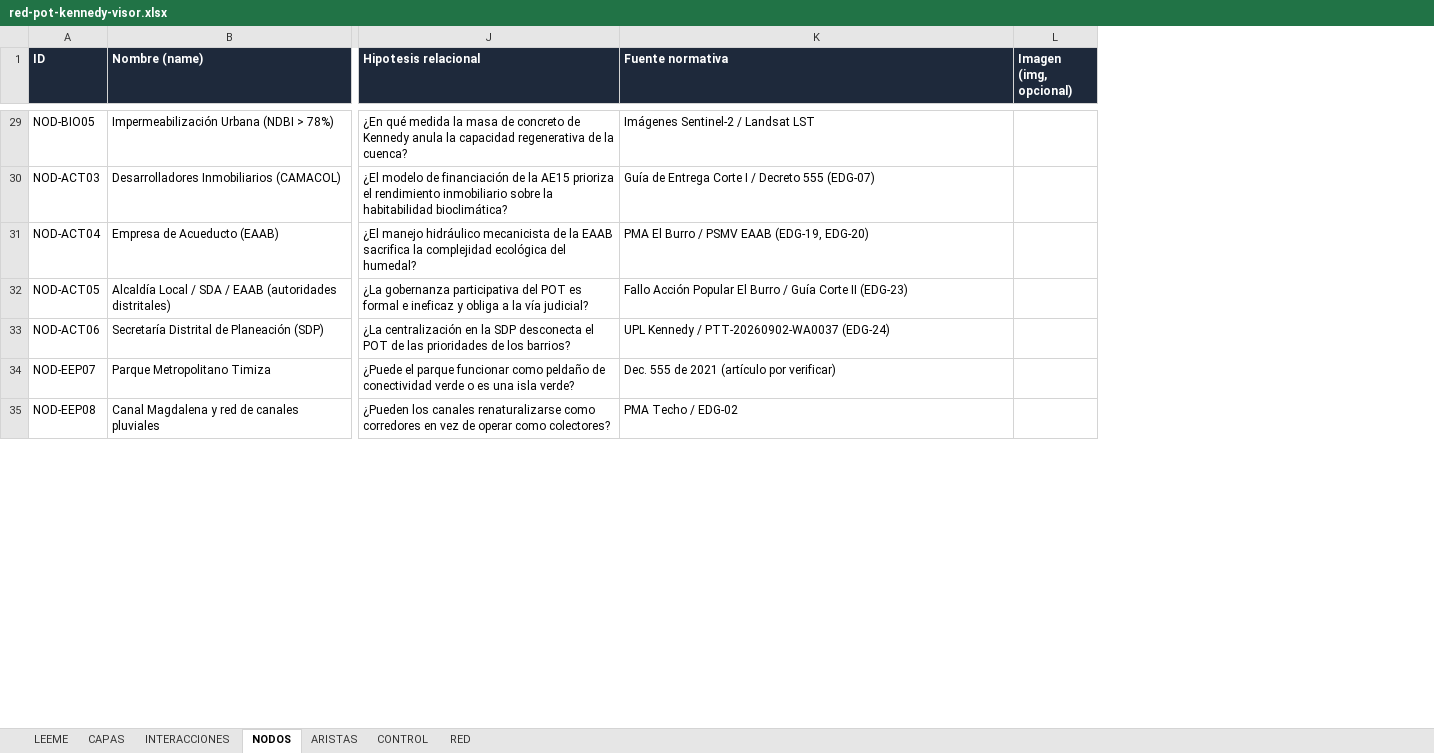
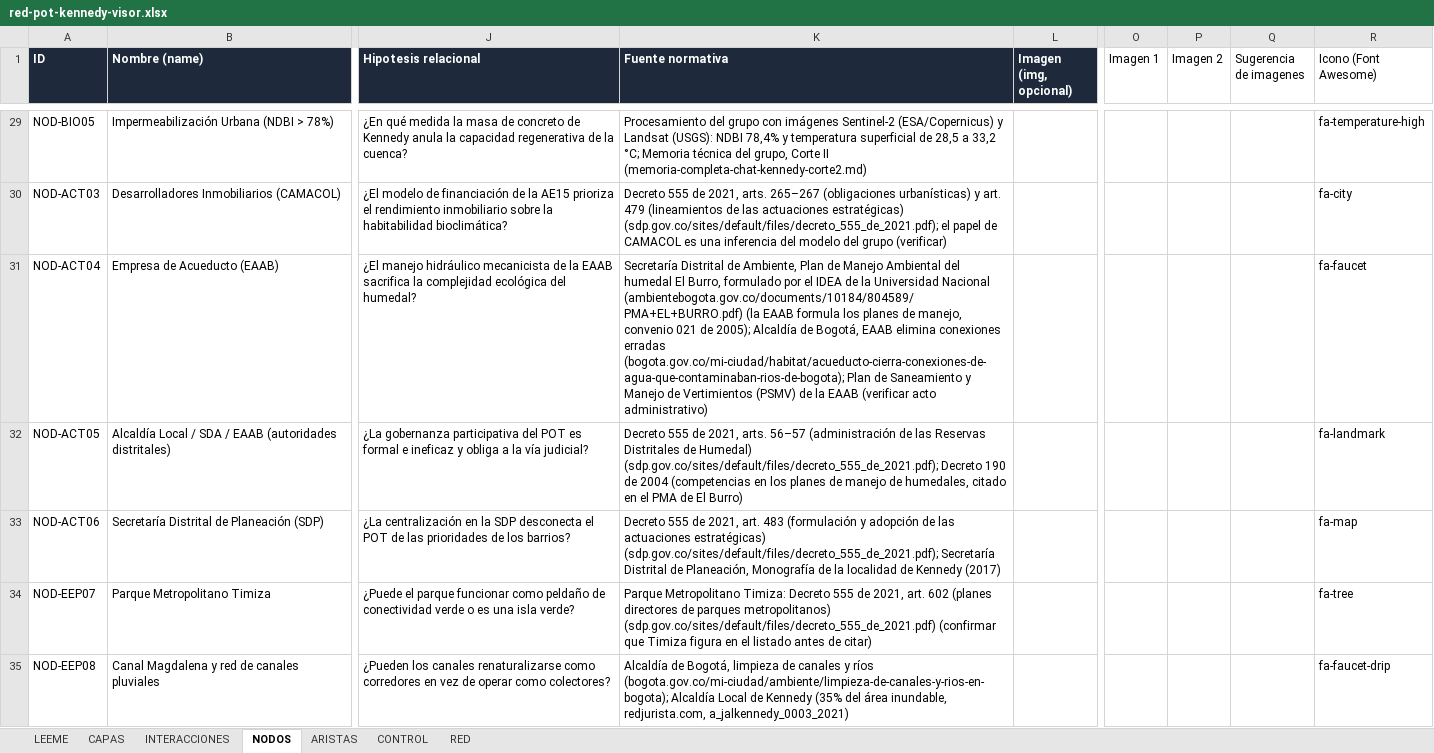
Before and after one commit to alejagoguti-cpu/humedalburro, an Excel workbook: datos/red-pot-kennedy-visor.xlsx, sheet NODOS, drawn as a sheet; only a part is shown, gaps mark what is left out; values as stored, in another font and other column widths than the file's, no borders; the diff covers the shown part only; the diff names each change by its address in the sheet, - before the commit and + after, or states it on an @@ line.

```diff
--- a/datos/red-pot-kennedy-visor.xlsx (sheet NODOS)
+++ b/datos/red-pot-kennedy-visor.xlsx (sheet NODOS)
+column O (Imagen 1), empty
+column P (Imagen 2), empty
+column Q (Sugerencia de imagenes), empty
+column R (Icono (Font Awesome)), rows 29-35: fa-temperature-high | fa-city | fa-faucet | fa-landmark | fa-map | fa-tree | fa-faucet-drip
-K29 (Fuente normativa): Imágenes Sentinel-2 / Landsat LST
+K29 (Fuente normativa): Procesamiento del grupo con imágenes Sentinel-2 (ESA/Copernicus) y Landsat (USGS): NDBI 78,4% y temperatura superficial de 28,5 a 33,2 °C; Memoria técnica del grupo, Corte II (memoria-completa-chat-kennedy-corte2.md)
-K30 (Fuente normativa): Guía de Entrega Corte I / Decreto 555 (EDG-07)
+K30 (Fuente normativa): Decreto 555 de 2021, arts. 265–267 (obligaciones urbanísticas) y art. 479 (lineamientos de las actuaciones estratégicas) (sdp.gov.co/sites/default/files/decreto_555_de_2021.pdf); el papel de CAMACOL es una inferencia del modelo del grupo (verificar)
-K31 (Fuente normativa): PMA El Burro / PSMV EAAB (EDG-19, EDG-20)
+K31 (Fuente normativa): Secretaría Distrital de Ambiente, Plan de Manejo Ambiental del humedal El Burro, formulado por el IDEA de la Universidad Nacional (ambientebogota.gov.co/documents/10184/804589/PMA+EL+BURRO.pdf) (la EAAB formula los planes de manejo, convenio 021 de 2005); Alcaldía de Bogotá, EAAB elimina conexiones erradas (bogota.gov.co/mi-ciudad/habitat/acueducto-cierra-conexiones-de-agua-que-contaminaban-rios-de-bogota); Plan de Saneamiento y Manejo de Vertimientos (PSMV) de la EAAB (verificar acto administrativo)
-K32 (Fuente normativa): Fallo Acción Popular El Burro / Guía Corte II (EDG-23)
+K32 (Fuente normativa): Decreto 555 de 2021, arts. 56–57 (administración de las Reservas Distritales de Humedal) (sdp.gov.co/sites/default/files/decreto_555_de_2021.pdf); Decreto 190 de 2004 (competencias en los planes de manejo de humedales, citado en el PMA de El Burro)
-K33 (Fuente normativa): UPL Kennedy / PTT-20260902-WA0037 (EDG-24)
+K33 (Fuente normativa): Decreto 555 de 2021, art. 483 (formulación y adopción de las actuaciones estratégicas) (sdp.gov.co/sites/default/files/decreto_555_de_2021.pdf); Secretaría Distrital de Planeación, Monografía de la localidad de Kennedy (2017)
-K34 (Fuente normativa): Dec. 555 de 2021 (artículo por verificar)
+K34 (Fuente normativa): Parque Metropolitano Timiza: Decreto 555 de 2021, art. 602 (planes directores de parques metropolitanos) (sdp.gov.co/sites/default/files/decreto_555_de_2021.pdf) (confirmar que Timiza figura en el listado antes de citar)
-K35 (Fuente normativa): PMA Techo / EDG-02
+K35 (Fuente normativa): Alcaldía de Bogotá, limpieza de canales y ríos (bogota.gov.co/mi-ciudad/ambiente/limpieza-de-canales-y-rios-en-bogota); Alcaldía Local de Kennedy (35% del área inundable, redjurista.com, a_jalkennedy_0003_2021)
```
Also changed, not shown: 51 edited cells elsewhere in this sheet, sheet ARISTAS, sheet RED, sheet INTERACCIONES, 2 other files.
